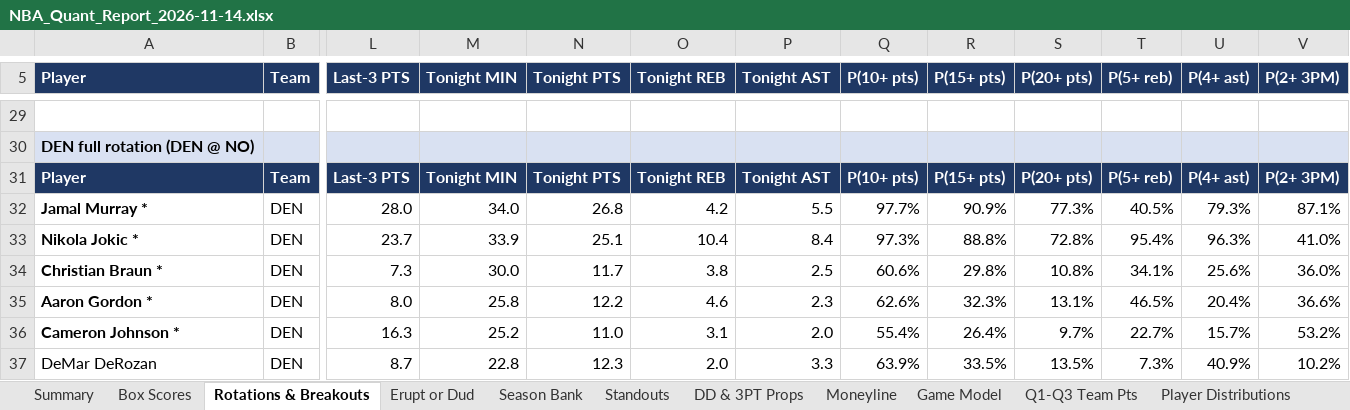
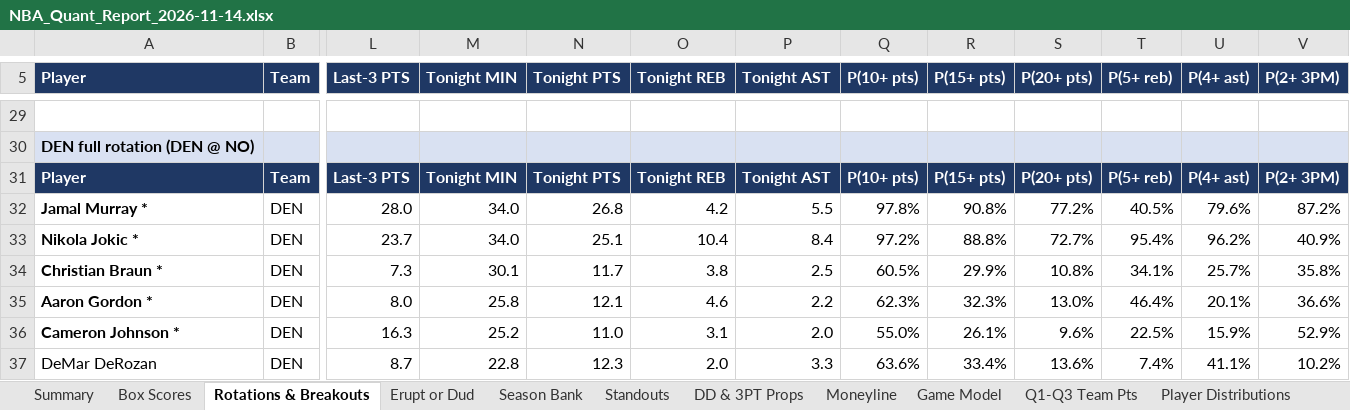
Before and after one commit to HeyShawtty/nba-quant-desk, an Excel workbook: reports/NBA_Quant_Report_2026-11-14.xlsx, sheet Rotations & Breakouts, drawn as a sheet; only a part is shown, gaps mark what is left out; values as stored, in another font and other column widths than the file's, no borders; the diff covers the shown part only; the diff names each change by its address in the sheet, - before the commit and + after, or states it on an @@ line.

```diff
--- a/reports/NBA_Quant_Report_2026-11-14.xlsx (sheet Rotations & Breakouts)
+++ b/reports/NBA_Quant_Report_2026-11-14.xlsx (sheet Rotations & Breakouts)
-Q32 (P(10+ pts)): 97.7%
+Q32 (P(10+ pts)): 97.8%
-R32 (P(15+ pts)): 90.9%
+R32 (P(15+ pts)): 90.8%
-S32 (P(20+ pts)): 77.3%
+S32 (P(20+ pts)): 77.2%
-U32 (P(4+ ast)): 79.3%
+U32 (P(4+ ast)): 79.6%
-V32 (P(2+ 3PM)): 87.1%
+V32 (P(2+ 3PM)): 87.2%
-M33 (Tonight MIN): 33.9
+M33 (Tonight MIN): 34.0
-Q33 (P(10+ pts)): 97.3%
+Q33 (P(10+ pts)): 97.2%
-S33 (P(20+ pts)): 72.8%
+S33 (P(20+ pts)): 72.7%
-U33 (P(4+ ast)): 96.3%
+U33 (P(4+ ast)): 96.2%
-V33 (P(2+ 3PM)): 41.0%
+V33 (P(2+ 3PM)): 40.9%
-M34 (Tonight MIN): 30.0
+M34 (Tonight MIN): 30.1
-Q34 (P(10+ pts)): 60.6%
+Q34 (P(10+ pts)): 60.5%
-R34 (P(15+ pts)): 29.8%
+R34 (P(15+ pts)): 29.9%
-U34 (P(4+ ast)): 25.6%
+U34 (P(4+ ast)): 25.7%
-V34 (P(2+ 3PM)): 36.0%
+V34 (P(2+ 3PM)): 35.8%
-N35 (Tonight PTS): 12.2
+N35 (Tonight PTS): 12.1
-P35 (Tonight AST): 2.3
+P35 (Tonight AST): 2.2
-Q35 (P(10+ pts)): 62.6%
+Q35 (P(10+ pts)): 62.3%
-S35 (P(20+ pts)): 13.1%
+S35 (P(20+ pts)): 13.0%
-T35 (P(5+ reb)): 46.5%
+T35 (P(5+ reb)): 46.4%
-U35 (P(4+ ast)): 20.4%
+U35 (P(4+ ast)): 20.1%
-Q36 (P(10+ pts)): 55.4%
+Q36 (P(10+ pts)): 55.0%
-R36 (P(15+ pts)): 26.4%
+R36 (P(15+ pts)): 26.1%
-S36 (P(20+ pts)): 9.7%
+S36 (P(20+ pts)): 9.6%
-T36 (P(5+ reb)): 22.7%
+T36 (P(5+ reb)): 22.5%
-U36 (P(4+ ast)): 15.7%
+U36 (P(4+ ast)): 15.9%
-V36 (P(2+ 3PM)): 53.2%
+V36 (P(2+ 3PM)): 52.9%
-Q37 (P(10+ pts)): 63.9%
+Q37 (P(10+ pts)): 63.6%
-R37 (P(15+ pts)): 33.5%
+R37 (P(15+ pts)): 33.4%
-S37 (P(20+ pts)): 13.5%
+S37 (P(20+ pts)): 13.6%
-T37 (P(5+ reb)): 7.3%
+T37 (P(5+ reb)): 7.4%
-U37 (P(4+ ast)): 40.9%
+U37 (P(4+ ast)): 41.1%
```
Also changed, not shown: 3 added rows, 2 removed rows and 130 edited cells elsewhere in this sheet, sheet Player Thresholds, sheet Player Distributions, sheet Standouts, sheet Moneyline, sheet Box Scores, sheet SGP & Boost, 10 more sheets, formulas that keep their value, reports/Data_Bank_2026-27.xlsx, 8 other files.
